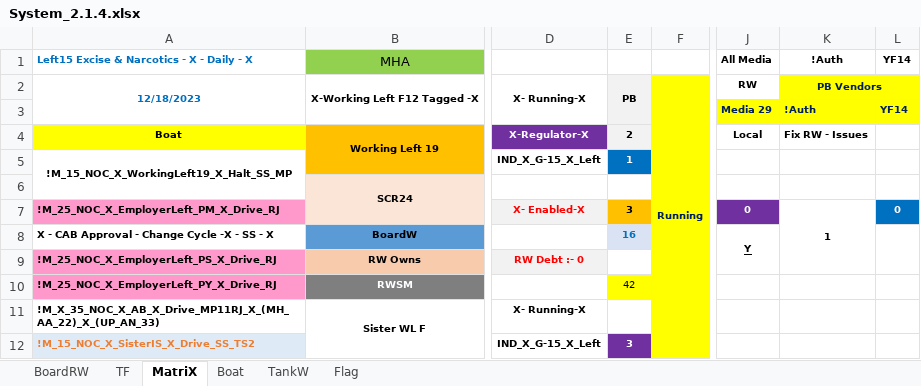
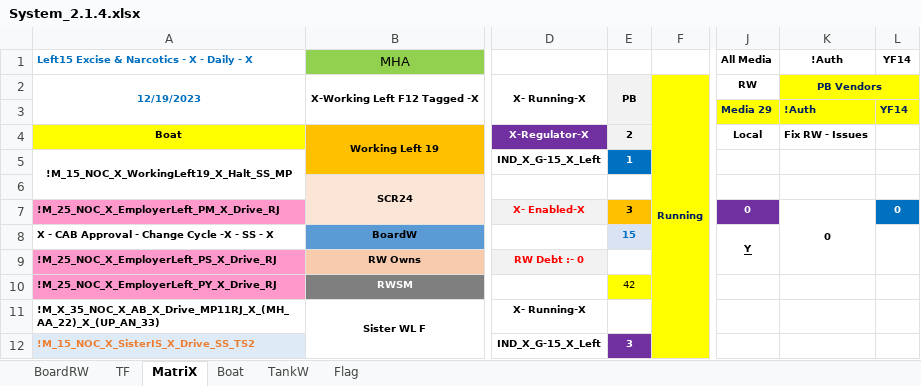
Before and after one commit to sawanCoder11/System_Work_RW, an Excel workbook: System_2.1.4.xlsx, sheet MatriX, drawn as a sheet; only a part is shown, gaps mark what is left out; values as stored, in another font and other column widths than the file's, no borders; the diff names each change by its address in the sheet, - before the commit and + after, or states it on an @@ line.

```diff
--- a/System_2.1.4.xlsx (sheet MatriX)
+++ b/System_2.1.4.xlsx (sheet MatriX)
-A2: 12/18/2023
+A2: 12/19/2023
-K7: 1
+K7: 0
-E8: 16
+E8: 15
```
Also changed, not shown: sheet Boat, sheet BoardRW, sheet Flag, sheet TF.
